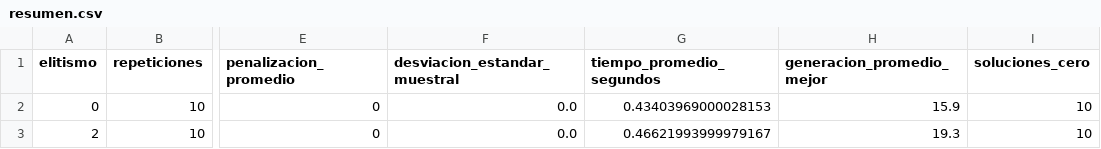
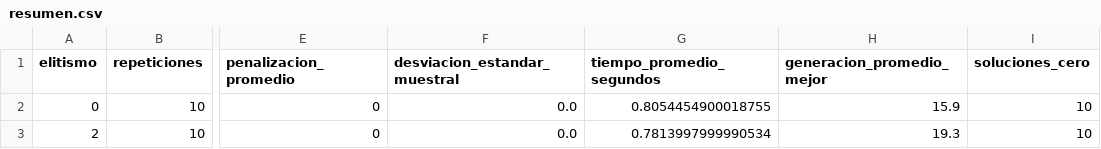
Before and after one commit to yulbastidas/INTELIGENCIA-ARTIFICIAL-, a CSV file: resultados/cursos_salas/resumen.csv, drawn as a sheet; only a part is shown, gaps mark what is left out; the diff names each change by its address in the sheet, - before the commit and + after, or states it on an @@ line.

```diff
--- a/resultados/cursos_salas/resumen.csv
+++ b/resultados/cursos_salas/resumen.csv
-G2 (tiempo_promedio_segundos): 0.43403969000028153
+G2 (tiempo_promedio_segundos): 0.8054454900018755
-G3 (tiempo_promedio_segundos): 0.46621993999979167
+G3 (tiempo_promedio_segundos): 0.7813997999990534
```
Also changed, not shown: 20 other files.
